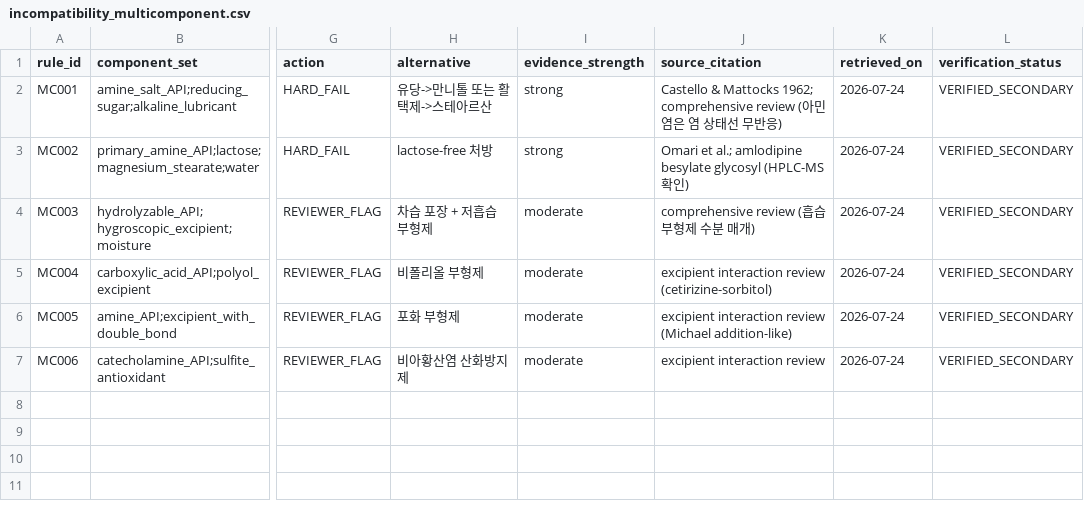
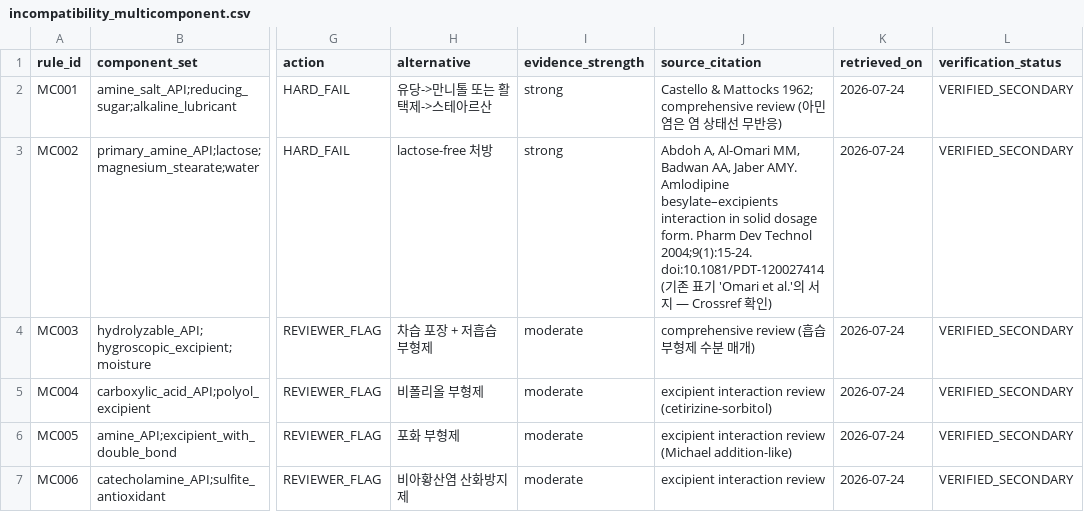
Before and after one commit to zihwaan/formula1-qbd, a CSV file: database/02_incompatibility/incompatibility_multicomponent.csv, drawn as a sheet; only a part is shown, gaps mark what is left out; the diff names each change by its address in the sheet, - before the commit and + after, or states it on an @@ line.

```diff
--- a/database/02_incompatibility/incompatibility_multicomponent.csv
+++ b/database/02_incompatibility/incompatibility_multicomponent.csv
-J3 (source_citation): Omari et al.; amlodipine besylate glycosyl (HPLC-MS 확인…
+J3 (source_citation): Abdoh A, Al-Omari MM, Badwan AA, Jaber AMY. Amlodipine besylate–excipients interaction in solid dosage form. Pharm Dev Technol 2004;9(1):15-24. doi:10.1081/PDT-120027414 (기존 표기 'Omari et al.'의 서지 — Crossref 확인…
```
Also changed, not shown: database/04_biopharmaceutics/gate_3a_biopharm_class.csv, database/reference/data_request_triggers.csv, 28 other files.
